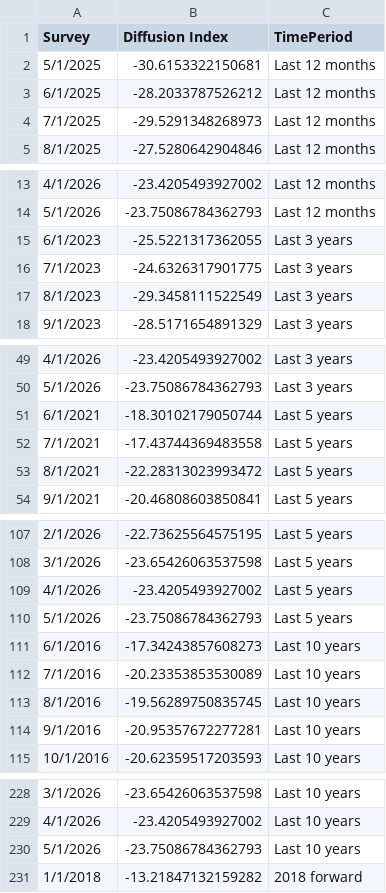
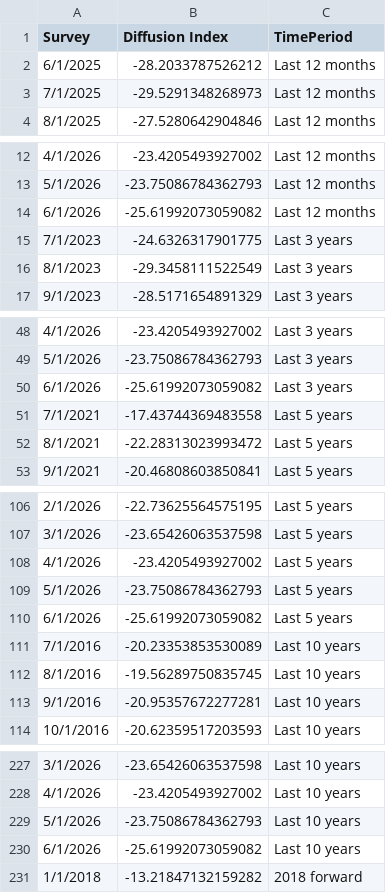
Before and after one commit to tcm07/ATL-ESRC, a CSV file: A Current Profit Margin.csv, drawn as a sheet; only a part is shown, gaps mark what is left out; the diff covers the shown part only.

```diff
--- a/A Current Profit Margin.csv
+++ b/A Current Profit Margin.csv
@@ -1,3 +1,2 @@
 "Survey","Diffusion Index","TimePeriod"
-5/1/2025,-30.6153322150681,Last 12 months
 6/1/2025,-28.2033787526212,Last 12 months
@@ -14,3 +13,3 @@
 5/1/2026,-23.75086784362793,Last 12 months
-6/1/2023,-25.5221317362055,Last 3 years
+6/1/2026,-25.61992073059082,Last 12 months
 7/1/2023,-24.6326317901775,Last 3 years
@@ -50,3 +49,3 @@
 5/1/2026,-23.75086784362793,Last 3 years
-6/1/2021,-18.30102179050744,Last 5 years
+6/1/2026,-25.61992073059082,Last 3 years
 7/1/2021,-17.43744369483558,Last 5 years
@@ -110,3 +109,3 @@
 5/1/2026,-23.75086784362793,Last 5 years
-6/1/2016,-17.34243857608273,Last 10 years
+6/1/2026,-25.61992073059082,Last 5 years
 7/1/2016,-20.23353853530089,Last 10 years
@@ -230,2 +229,3 @@
 5/1/2026,-23.75086784362793,Last 10 years
+6/1/2026,-25.61992073059082,Last 10 years
 1/1/2018,-13.21847132159282,2018 forward
```
Also changed, not shown: 2 added rows elsewhere in this file, A Current Sales Levels.csv, B Current Profit Margin.csv, 5 other files.
